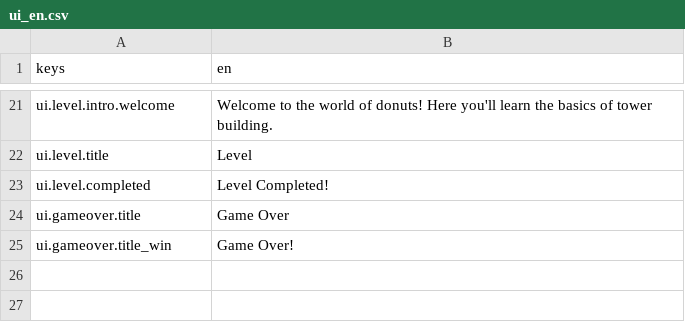
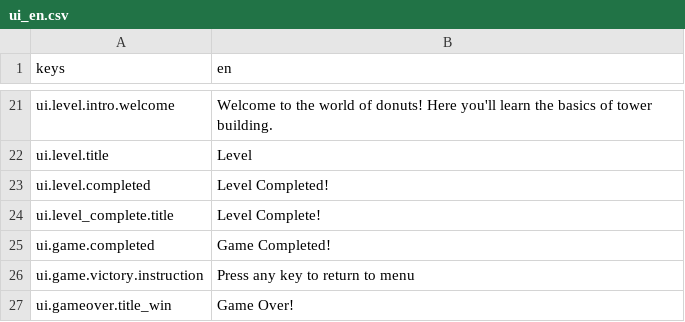
Before and after one commit to supervi5w4/donuttower, a CSV file: i18n/ui_en.csv, drawn as a sheet; only a part is shown, gaps mark what is left out; removed rows and columns are numbered as before the commit, all else as after; the diff names each change by its address in the sheet, - before the commit and + after, or states it on an @@ line.

```diff
--- a/i18n/ui_en.csv
+++ b/i18n/ui_en.csv
-row 24: ui.gameover.title | Game Over
+row 24: ui.level_complete.title | Level Complete!
+row 25: ui.game.completed | Game Completed!
+row 26: ui.game.victory.instruction | Press any key to return to menu
```
Also changed, not shown: i18n/ui_ru.csv, 4 other files.
